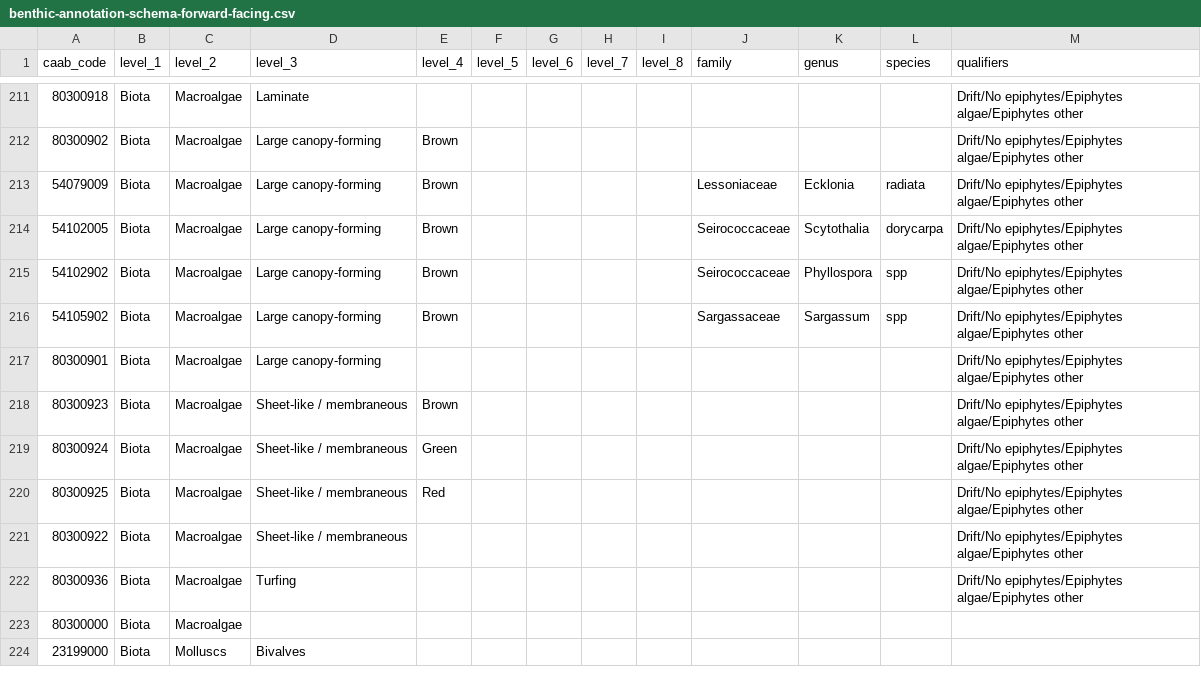
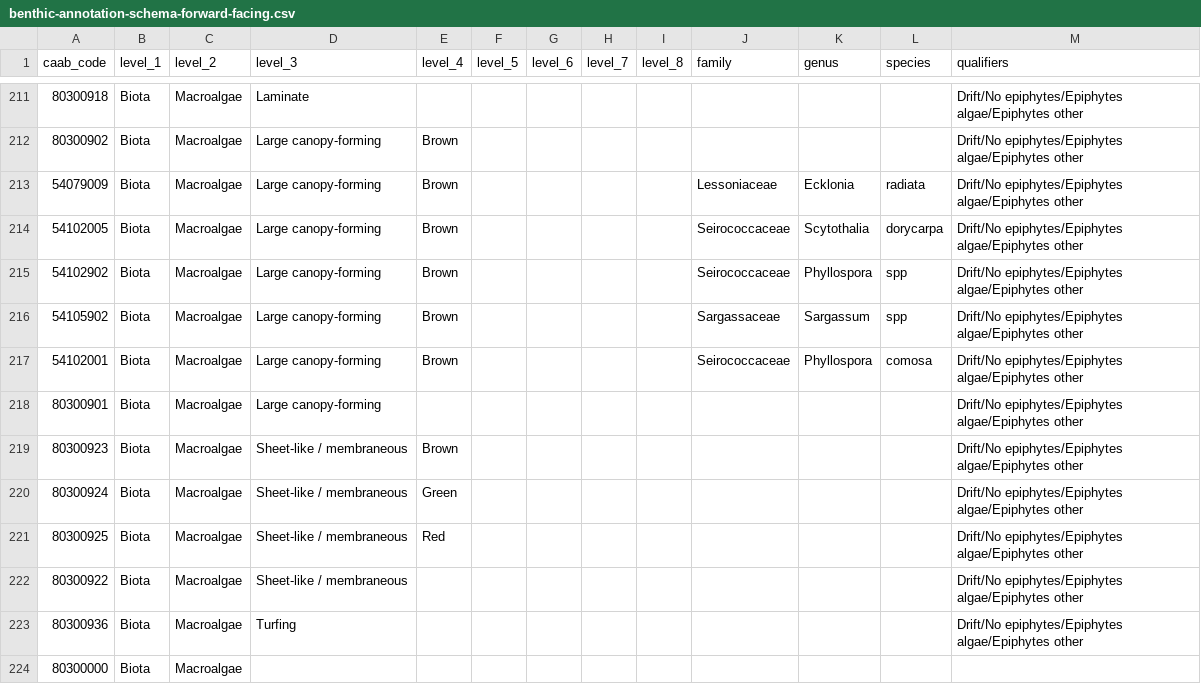
Before and after one commit to GlobalArchiveManual/CheckEM, a CSV file: annotation-schema/output/habitat/schema/benthic-annotation-schema-forward-facing.csv, drawn as a sheet; only a part is shown, gaps mark what is left out; the shorter side is filled out with more unchanged rows.

```diff
--- a/annotation-schema/output/habitat/schema/benthic-annotation-schema-forward-facing.csv
+++ b/annotation-schema/output/habitat/schema/benthic-annotation-schema-forward-facing.csv
@@ -216,2 +216,3 @@
 54105902,"Biota","Macroalgae","Large canopy-forming","Brown",,,,,"Sargassaceae","Sargassum","spp","Drift/No epiphytes/Epiphytes algae/Epiphytes other"
+54102001,"Biota","Macroalgae","Large canopy-forming","Brown",,,,,"Seirococcaceae","Phyllospora","comosa","Drift/No epiphytes/Epiphytes algae/Epiphytes other"
 80300901,"Biota","Macroalgae","Large canopy-forming",,,,,,,,,"Drift/No epiphytes/Epiphytes algae/Epiphytes other"
```
Also changed, not shown: annotation-schema/data/raw/extra-habitat-classes.csv, 2 other files.
